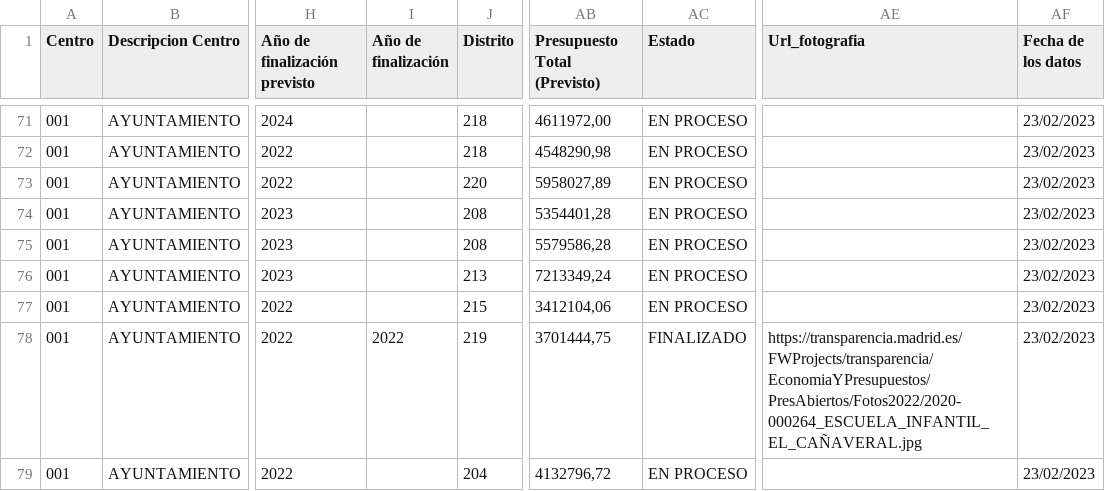
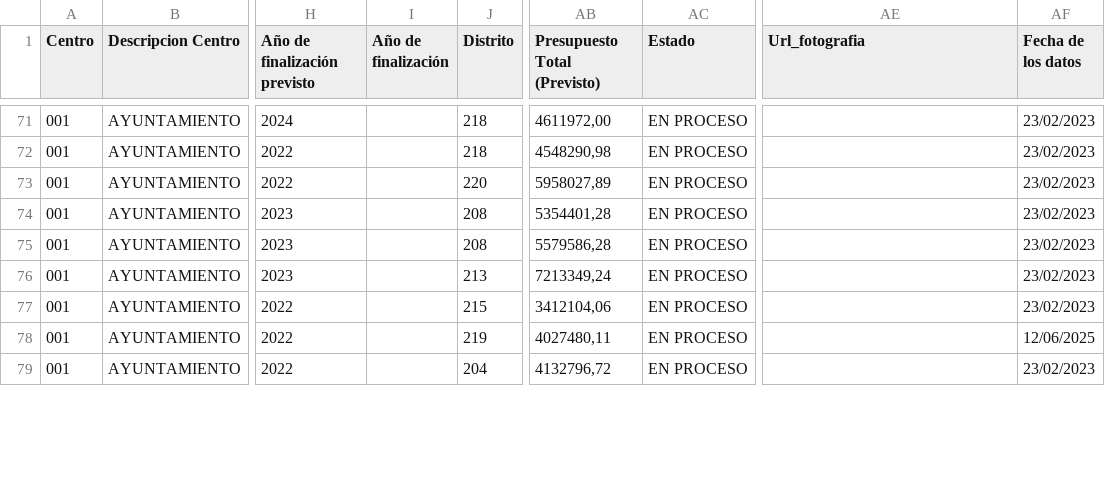
Before and after one commit to civio/presupuesto-madrid, a CSV file: data/en/municipio/2022/inversiones_principales.csv, drawn as a sheet; only a part is shown, gaps mark what is left out; the diff covers the shown part only; the diff names each change by its address in the sheet, - before the commit and + after, or states it on an @@ line.

Commit message:
Update 2022 main investments data
Change performed on the admin console.

```diff
--- a/data/en/municipio/2022/inversiones_principales.csv
+++ b/data/en/municipio/2022/inversiones_principales.csv
-I78 (Año de finalización): 2022
+I78 (Año de finalización): (empty)
-AB78 (Presupuesto Total (Previsto)): 3701444,75
+AB78 (Presupuesto Total (Previsto)): 4027480,11
-AC78 (Estado): FINALIZADO
+AC78 (Estado): EN PROCESO
-AE78 (Url_fotografia): https://transparencia.madrid.es/FWProjects/transparencia/EconomiaYPresupuestos/PresAbiertos/Fotos2022/2020-000264_ESCUELA_INFANTIL_EL_CAÑAVERAL.jpg
+AE78 (Url_fotografia): (empty)
-AF78 (Fecha de los datos): 23/02/2023
+AF78 (Fecha de los datos): 12/06/2025
```
Also changed, not shown: 3 added rows, 1 removed row and 44 edited cells elsewhere in this file.
